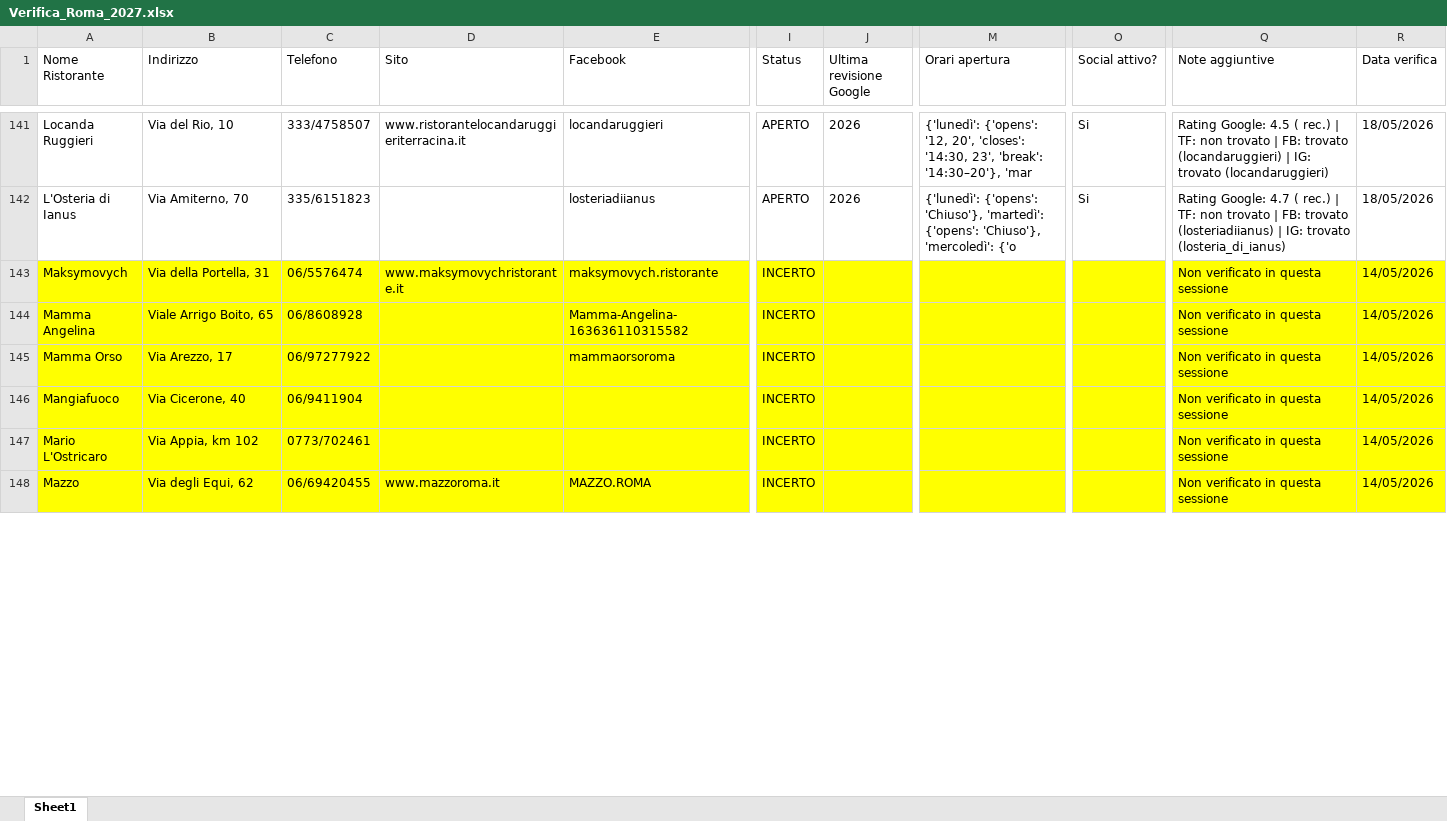
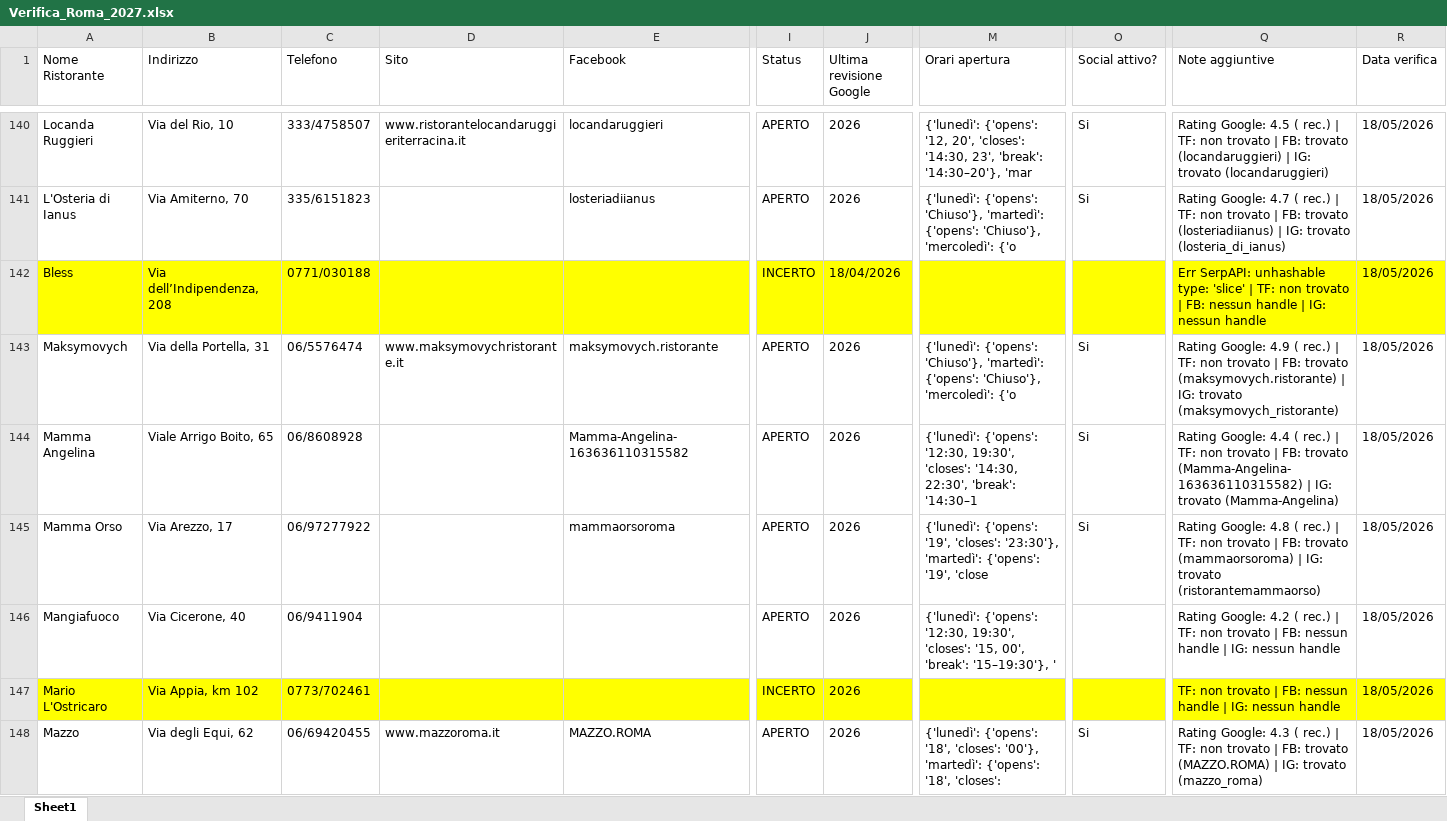
Before and after one commit to pecoraneraeditore/pne-verifica-guide, an Excel workbook: Verifica_Roma_2027.xlsx, sheet Sheet1, drawn as a sheet; only a part is shown, gaps mark what is left out; values as stored, in another font and other column widths than the file's, no borders; the diff covers the shown part only; the diff names each change by its address in the sheet, - before the commit and + after, or states it on an @@ line.

```diff
--- a/Verifica_Roma_2027.xlsx (sheet Sheet1)
+++ b/Verifica_Roma_2027.xlsx (sheet Sheet1)
@@ row 109 moved to row 142: Bless @@
-A143:R146 fill: #FFFF00
+A143:R146 fill: none
-I143:I146 (Status): INCERTO
+I143:I146 (Status): APERTO
-J143:J148 (Ultima revisione Google): (empty)
+J143:J148 (Ultima revisione Google): 2026
-M143 (Orari apertura): (empty)
+M143 (Orari apertura): {'lunedì': {'opens': 'Chiuso'}, 'martedì': {'opens': 'Chiuso'}, 'mercoledì': {'o
-O143:O145 (Social attivo?): (empty)
+O143:O145 (Social attivo?): Si
-Q143 (Note aggiuntive): Non verificato in questa sessione
+Q143 (Note aggiuntive): Rating Google: 4.9 ( rec.) | TF: non trovato | FB: trovato (maksymovych.ristorante) | IG: trovato (maksymovych_ristorante)
-R143:R148 (Data verifica): 14/05/2026
+R143:R148 (Data verifica): 18/05/2026
-M144 (Orari apertura): (empty)
+M144 (Orari apertura): {'lunedì': {'opens': '12:30, 19:30', 'closes': '14:30, 22:30', 'break': '14:30–1
-Q144 (Note aggiuntive): Non verificato in questa sessione
+Q144 (Note aggiuntive): Rating Google: 4.4 ( rec.) | TF: non trovato | FB: trovato (Mamma-Angelina-163636110315582) | IG: trovato (Mamma-Angelina)
-M145 (Orari apertura): (empty)
+M145 (Orari apertura): {'lunedì': {'opens': '19', 'closes': '23:30'}, 'martedì': {'opens': '19', 'close
-Q145 (Note aggiuntive): Non verificato in questa sessione
+Q145 (Note aggiuntive): Rating Google: 4.8 ( rec.) | TF: non trovato | FB: trovato (mammaorsoroma) | IG: trovato (ristorantemammaorso)
-M146 (Orari apertura): (empty)
+M146 (Orari apertura): {'lunedì': {'opens': '12:30, 19:30', 'closes': '15, 00', 'break': '15–19:30'}, '
-Q146 (Note aggiuntive): Non verificato in questa sessione
+Q146 (Note aggiuntive): Rating Google: 4.2 ( rec.) | TF: non trovato | FB: nessun handle | IG: nessun handle
-Q147 (Note aggiuntive): Non verificato in questa sessione
+Q147 (Note aggiuntive): TF: non trovato | FB: nessun handle | IG: nessun handle
-A148:R148 fill: #FFFF00
+A148:R148 fill: none
-I148 (Status): INCERTO
+I148 (Status): APERTO
-M148 (Orari apertura): (empty)
+M148 (Orari apertura): {'lunedì': {'opens': '18', 'closes': '00'}, 'martedì': {'opens': '18', 'closes':
-O148 (Social attivo?): (empty)
+O148 (Social attivo?): Si
-Q148 (Note aggiuntive): Non verificato in questa sessione
+Q148 (Note aggiuntive): Rating Google: 4.3 ( rec.) | TF: non trovato | FB: trovato (MAZZO.ROMA) | IG: trovato (mazzo_roma)
```
Also changed, not shown: 148 edited cells and cell formats elsewhere in this sheet, Verifica_Milano_2027.xlsx, Verifica_Torino_2027.xlsx.
